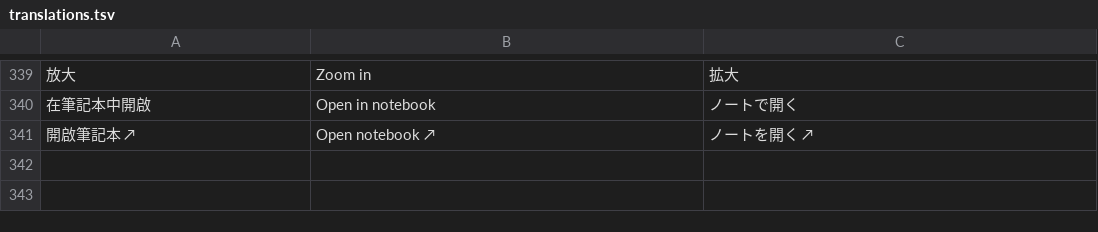
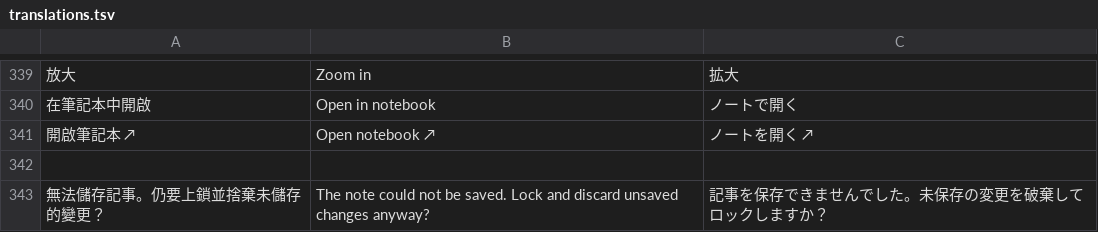
Before and after one commit to RyanXuwei/veil-bookmark, a TSV file: i18n/translations.tsv, drawn as a sheet; only a part is shown, gaps mark what is left out; the diff names each change by its address in the sheet, - before the commit and + after, or states it on an @@ line.

```diff
--- a/i18n/translations.tsv
+++ b/i18n/translations.tsv
+row 342: (empty)
+row 343: 無法儲存記事。仍要上鎖並捨棄未儲存的變更？ | The note could not be saved. Lock and discard unsaved changes anyway? | 記事を保存できませんでした。未保存の変更を破棄してロックしますか？
```
Also changed, not shown: 14 other files.
